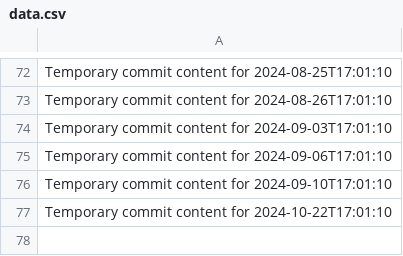
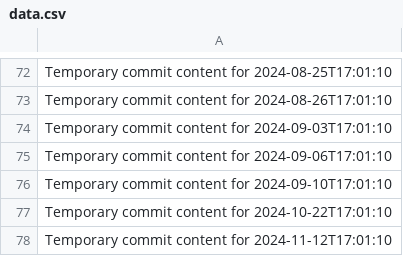
Before and after one commit to blinddumper/code-764-h, a CSV file: data.csv, drawn as a sheet; only a part is shown, gaps mark what is left out; the diff names each change by its address in the sheet, - before the commit and + after, or states it on an @@ line.

```diff
--- a/data.csv
+++ b/data.csv
+row 78: Temporary commit content for 2024-11-12T17:01:10
```
